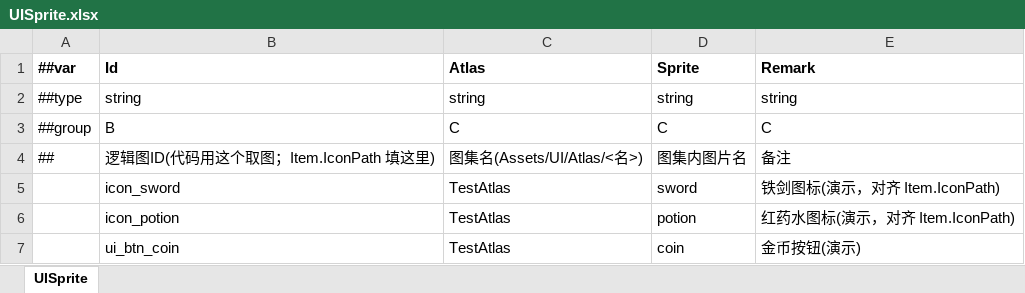
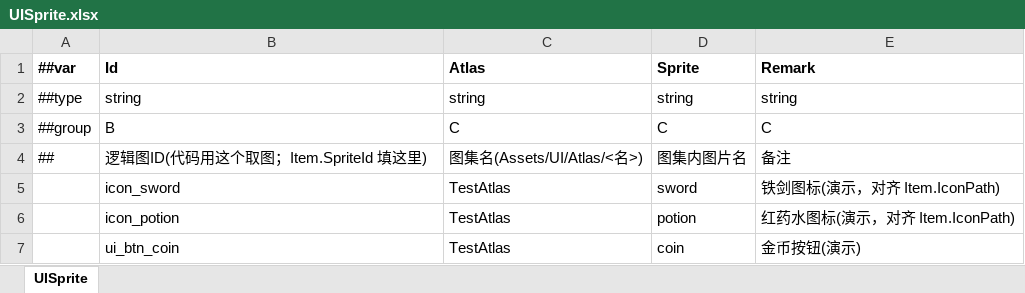
Before and after one commit to seal48/UnityFramework, an Excel workbook: Assets/Config/Excel/UISprite.xlsx, sheet UISprite, drawn as a sheet; values as stored, in another font and other column widths than the file's, no borders; the diff names each change by its address in the sheet, - before the commit and + after, or states it on an @@ line.

Commit message:
refactor: Item.IconPath 改名 SpriteId（存的是逻辑图ID不是路径）
语义更准确：SpriteId 指向 UISprite 表的 Id（如 icon_sword），
业务 GetSpriteById(item.SpriteId) 取图。生成物已随导出更新。

```diff
--- a/Assets/Config/Excel/UISprite.xlsx (sheet UISprite)
+++ b/Assets/Config/Excel/UISprite.xlsx (sheet UISprite)
-B4 (Id): 逻辑图ID(代码用这个取图；Item.IconPath 填这里)
+B4 (Id): 逻辑图ID(代码用这个取图；Item.SpriteId 填这里)
```
Also changed, not shown: Assets/Config/Excel/Item.xlsx, 5 other files.
